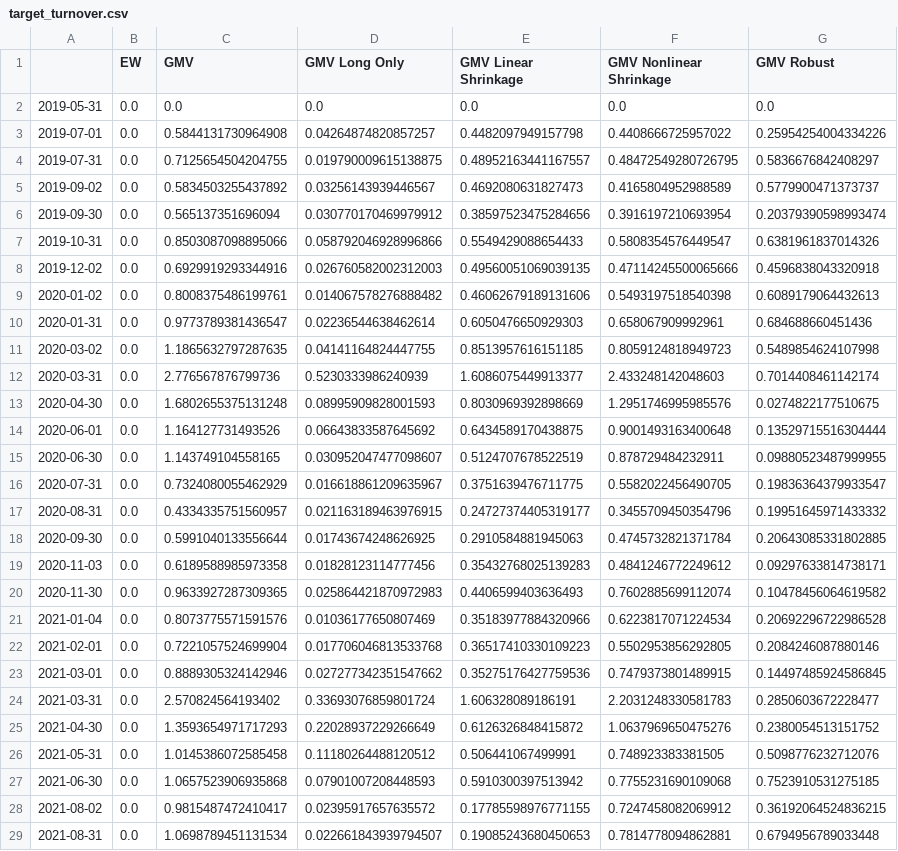
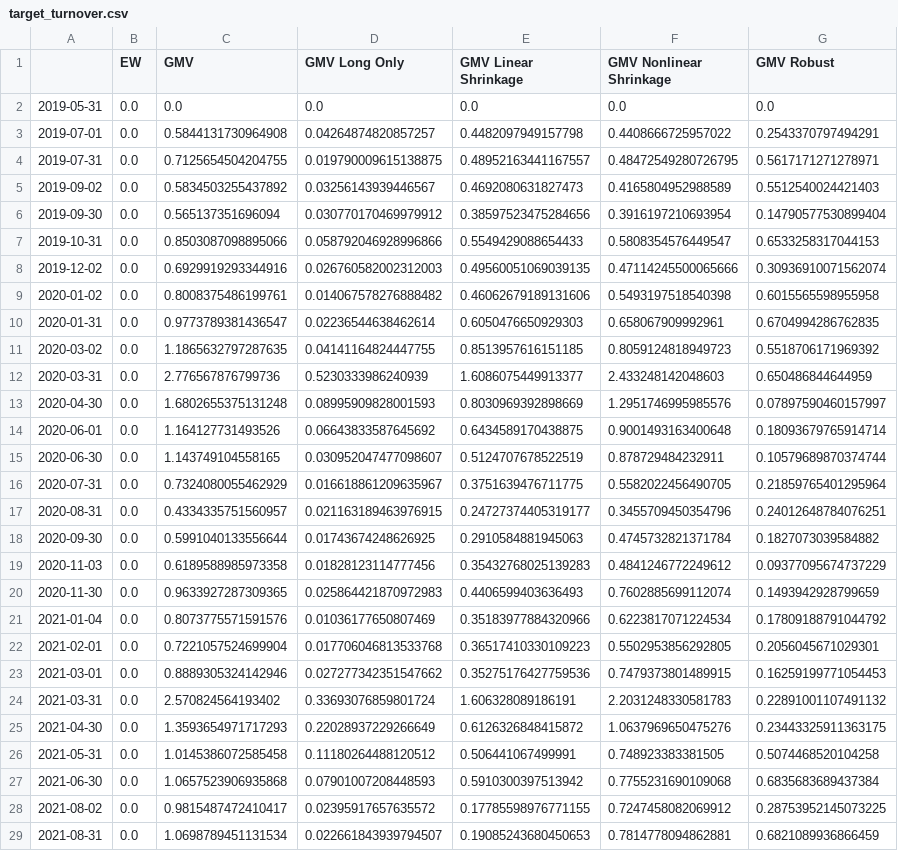
Before and after one commit to eduardammag/robustifying-markowitz-b3, a CSV file: data/results/window_252/target_turnover.csv, drawn as a sheet; only a part is shown; the diff covers the shown part only; the diff names each change by its address in the sheet, - before the commit and + after, or states it on an @@ line.

```diff
--- a/data/results/window_252/target_turnover.csv
+++ b/data/results/window_252/target_turnover.csv
-G3 (GMV Robust): 0.25954254004334226
+G3 (GMV Robust): 0.2543370797494291
-G4 (GMV Robust): 0.5836676842408297
+G4 (GMV Robust): 0.5617171271278971
-G5 (GMV Robust): 0.5779900471373737
+G5 (GMV Robust): 0.5512540024421403
-G6 (GMV Robust): 0.20379390598993474
+G6 (GMV Robust): 0.14790577530899404
-G7 (GMV Robust): 0.6381961837014326
+G7 (GMV Robust): 0.6533258317044153
-G8 (GMV Robust): 0.4596838043320918
+G8 (GMV Robust): 0.30936910071562074
-G9 (GMV Robust): 0.6089179064432613
+G9 (GMV Robust): 0.6015565598955958
-G10 (GMV Robust): 0.684688660451436
+G10 (GMV Robust): 0.6704994286762835
-G11 (GMV Robust): 0.5489854624107998
+G11 (GMV Robust): 0.5518706171969392
-G12 (GMV Robust): 0.7014408461142174
+G12 (GMV Robust): 0.650486844644959
-G13 (GMV Robust): 0.0274822177510675
+G13 (GMV Robust): 0.07897590460157997
-G14 (GMV Robust): 0.13529715516304444
+G14 (GMV Robust): 0.18093679765914714
-G15 (GMV Robust): 0.09880523487999955
+G15 (GMV Robust): 0.10579689870374744
-G16 (GMV Robust): 0.19836364379933547
+G16 (GMV Robust): 0.21859765401295964
-G17 (GMV Robust): 0.19951645971433332
+G17 (GMV Robust): 0.24012648784076251
-G18 (GMV Robust): 0.20643085331802885
+G18 (GMV Robust): 0.1827073039584882
-G19 (GMV Robust): 0.09297633814738171
+G19 (GMV Robust): 0.09377095674737229
-G20 (GMV Robust): 0.10478456064619582
+G20 (GMV Robust): 0.1493942928799659
-G21 (GMV Robust): 0.20692296722986528
+G21 (GMV Robust): 0.17809188791044792
-G22 (GMV Robust): 0.2084246087880146
+G22 (GMV Robust): 0.2056045671029301
-G23 (GMV Robust): 0.14497485924586845
+G23 (GMV Robust): 0.16259199771054453
-G24 (GMV Robust): 0.2850603672228477
+G24 (GMV Robust): 0.22891001107491132
-G25 (GMV Robust): 0.2380054513151752
+G25 (GMV Robust): 0.23443325911363175
-G26 (GMV Robust): 0.5098776232712076
+G26 (GMV Robust): 0.5074468520104258
-G27 (GMV Robust): 0.7523910531275185
+G27 (GMV Robust): 0.6835683689437384
-G28 (GMV Robust): 0.36192064524836215
+G28 (GMV Robust): 0.28753952145073225
-G29 (GMV Robust): 0.6794956789033448
+G29 (GMV Robust): 0.6821089936866459
```
Also changed, not shown: 58 edited cells elsewhere in this file, data/results/window_252/gross_returns.csv, data/results/window_500/gross_returns.csv, 31 other files.
